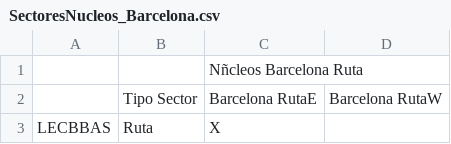
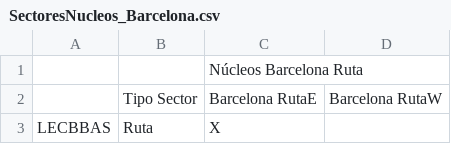
Before and after one commit to zerolfer/Proyecto-Salomon, a CSV file: entrada_old/Barcelona-old/SectoresNucleos_Barcelona.csv, drawn as a sheet; only a part is shown.

Commit message:
Corregida distribución entradas BCN new y no new, corrección caracteres

```diff
--- a/entrada_old/Barcelona-old/SectoresNucleos_Barcelona.csv
+++ b/entrada_old/Barcelona-old/SectoresNucleos_Barcelona.csv
@@ -1,2 +1,2 @@
-;;Nñcleos Barcelona Ruta;
+;;Núcleos Barcelona Ruta;
 ;Tipo Sector;Barcelona RutaE;Barcelona RutaW
```
Also changed, not shown: entrada_old/Barcelona/SectoresNucleos_Barcelona.csv, entrada_old/Canarias/SectoresNucleos_Canarias.csv, 21 other files.
